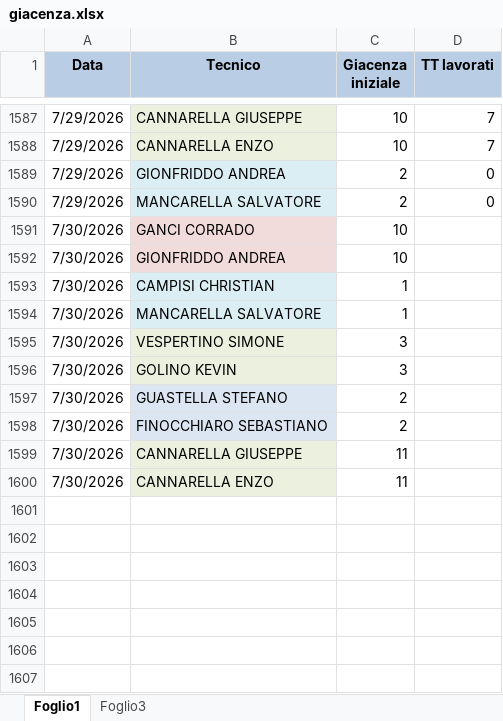
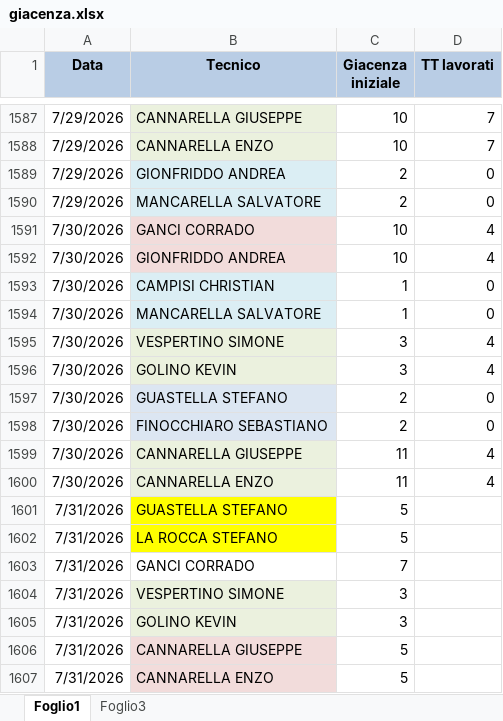
Before and after one commit to lbianco11197/Avanzamento-Impulsiva-v2, an Excel workbook: giacenza.xlsx, sheet Foglio1, drawn as a sheet; only a part is shown, gaps mark what is left out; values as stored, in another font and other column widths than the file's, no borders; the diff names each change by its address in the sheet, - before the commit and + after, or states it on an @@ line.

Commit message:
Aggiornato giacenza.xlsx da lbianco via Streamlit

```diff
--- a/giacenza.xlsx (sheet Foglio1)
+++ b/giacenza.xlsx (sheet Foglio1)
-D1591:D1592 (TT lavorati): (empty)
+D1591:D1592 (TT lavorati): 4
-D1593:D1594 (TT lavorati): (empty)
+D1593:D1594 (TT lavorati): 0
-D1595:D1596 (TT lavorati): (empty)
+D1595:D1596 (TT lavorati): 4
-D1597:D1598 (TT lavorati): (empty)
+D1597:D1598 (TT lavorati): 0
-D1599:D1600 (TT lavorati): (empty)
+D1599:D1600 (TT lavorati): 4
+row 1601: 7/31/2026 | GUASTELLA STEFANO | 5
+row 1602: 7/31/2026 | LA ROCCA STEFANO | 5
+row 1603: 7/31/2026 | GANCI CORRADO | 7
+row 1604: 7/31/2026 | VESPERTINO SIMONE | 3
+row 1605: 7/31/2026 | GOLINO KEVIN | 3
+row 1606: 7/31/2026 | CANNARELLA GIUSEPPE | 5
+row 1607: 7/31/2026 | CANNARELLA ENZO | 5
```
